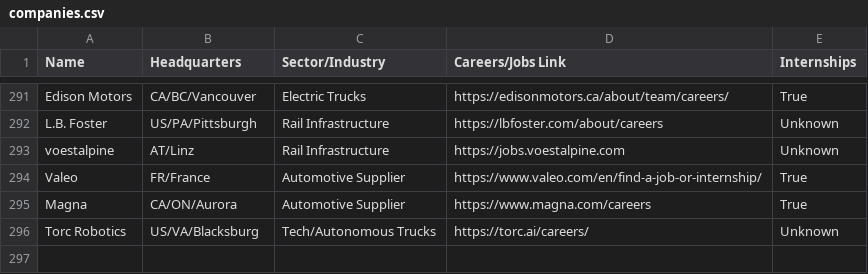
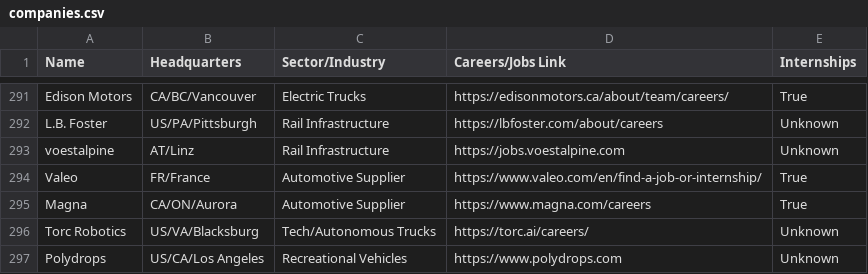
Before and after one commit to davidbailey/tum, a CSV file: companies.csv, drawn as a sheet; only a part is shown, gaps mark what is left out; the diff names each change by its address in the sheet, - before the commit and + after, or states it on an @@ line.

Commit message:
Update companies.csv

```diff
--- a/companies.csv
+++ b/companies.csv
+row 297: Polydrops | US/CA/Los Angeles | Recreational Vehicles | https://www.polydrops.com | Unknown
```
